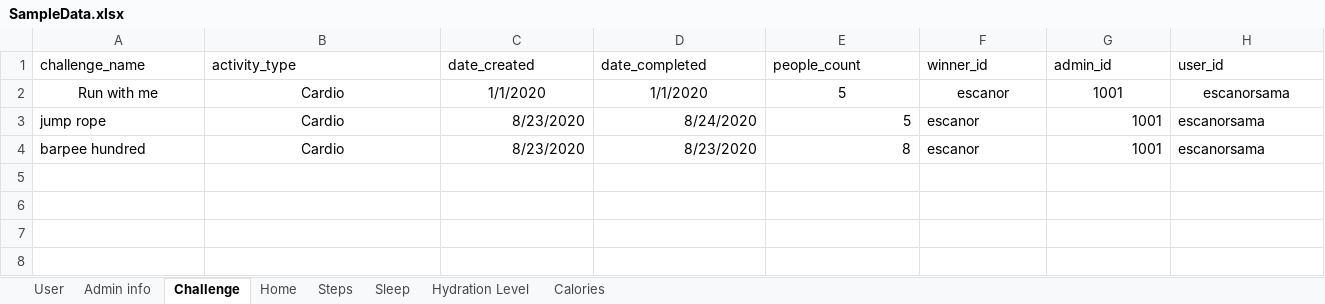
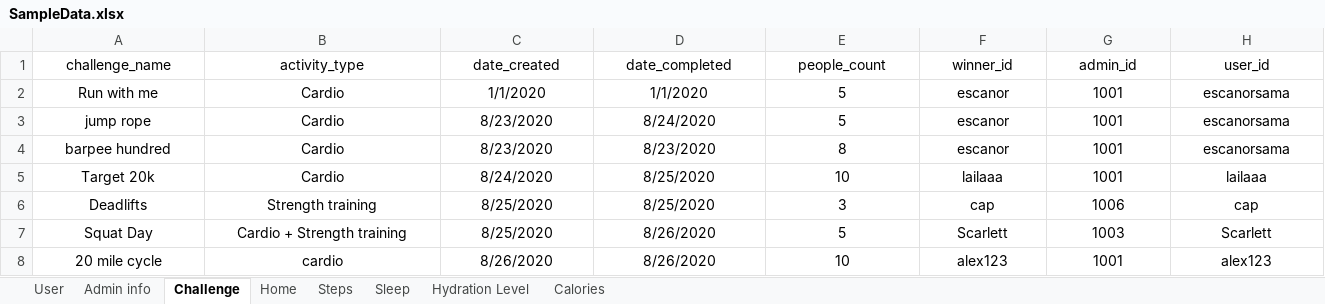
Before and after one commit to annie0sc/gdp_group4, an Excel workbook: SampleData.xlsx, sheet Challenge, drawn as a sheet; values as stored, in another font and other column widths than the file's, no borders; the diff names each change by its address in the sheet, - before the commit and + after, or states it on an @@ line.

```diff
--- a/SampleData.xlsx (sheet Challenge)
+++ b/SampleData.xlsx (sheet Challenge)
-A1:H1 alignment: left
+A1:H1 alignment: center
-A3:A4 alignment: left
+A3:A4 alignment: center
-C3:E4 alignment: right
+C3:E4 alignment: center
-F3:F4 alignment: left
+F3:F4 alignment: center
-G3:G4 alignment: right
+G3:G4 alignment: center
-H3:H4 alignment: left
+H3:H4 alignment: center
+row 5: Target 20k | Cardio | 8/24/2020 | 8/25/2020 | 10 | lailaaa | 1001 | lailaaa
+row 6: Deadlifts | Strength training | 8/25/2020 | 8/25/2020 | 3 | cap | 1006 | cap
+row 7: Squat Day | Cardio + Strength training | 8/25/2020 | 8/26/2020 | 5 | Scarlett | 1003 | Scarlett
+row 8: 20 mile cycle | cardio | 8/26/2020 | 8/26/2020 | 10 | alex123 | 1001 | alex123
```
Also changed, not shown: sheet Home, sheet Calories, sheet Admin info, sheet Sleep.
